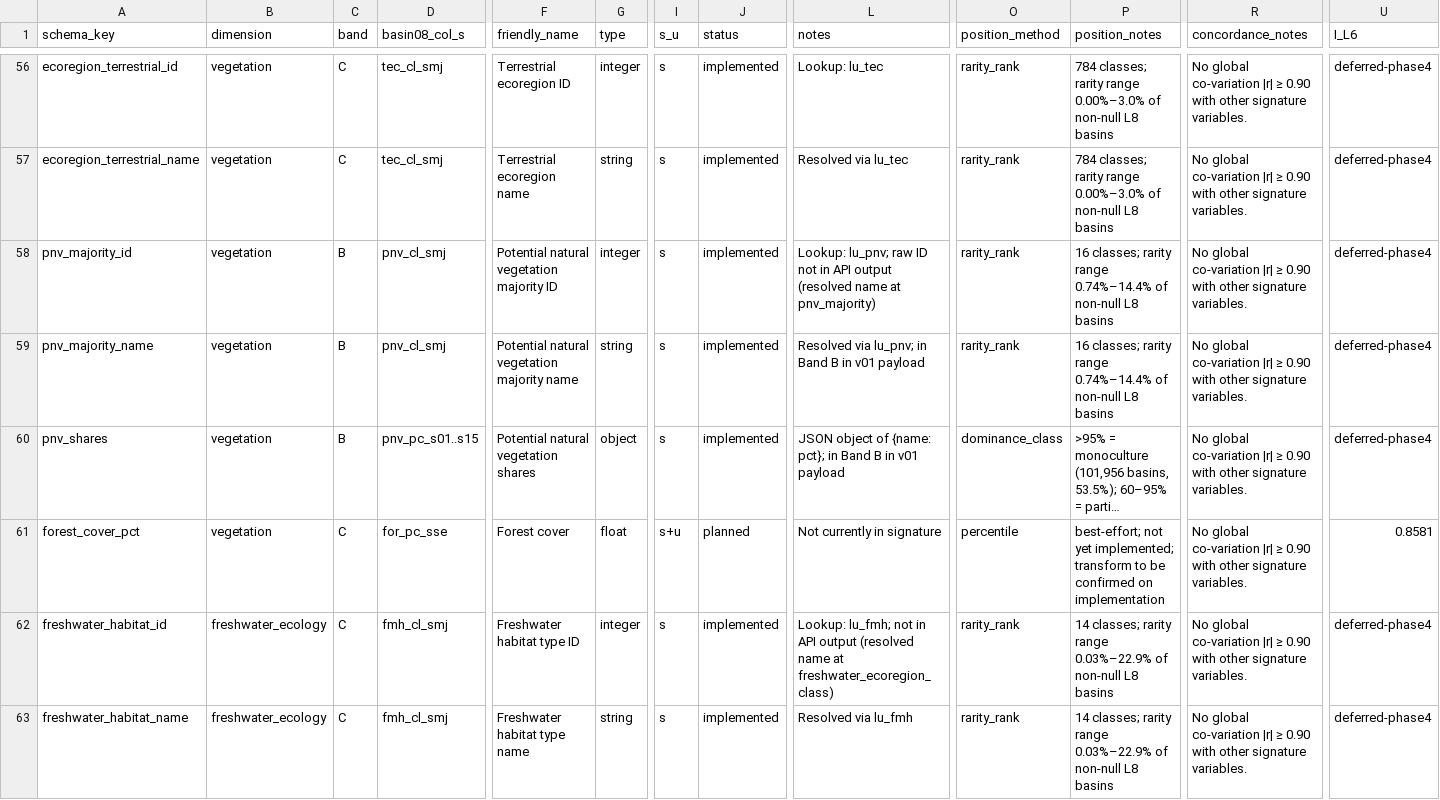
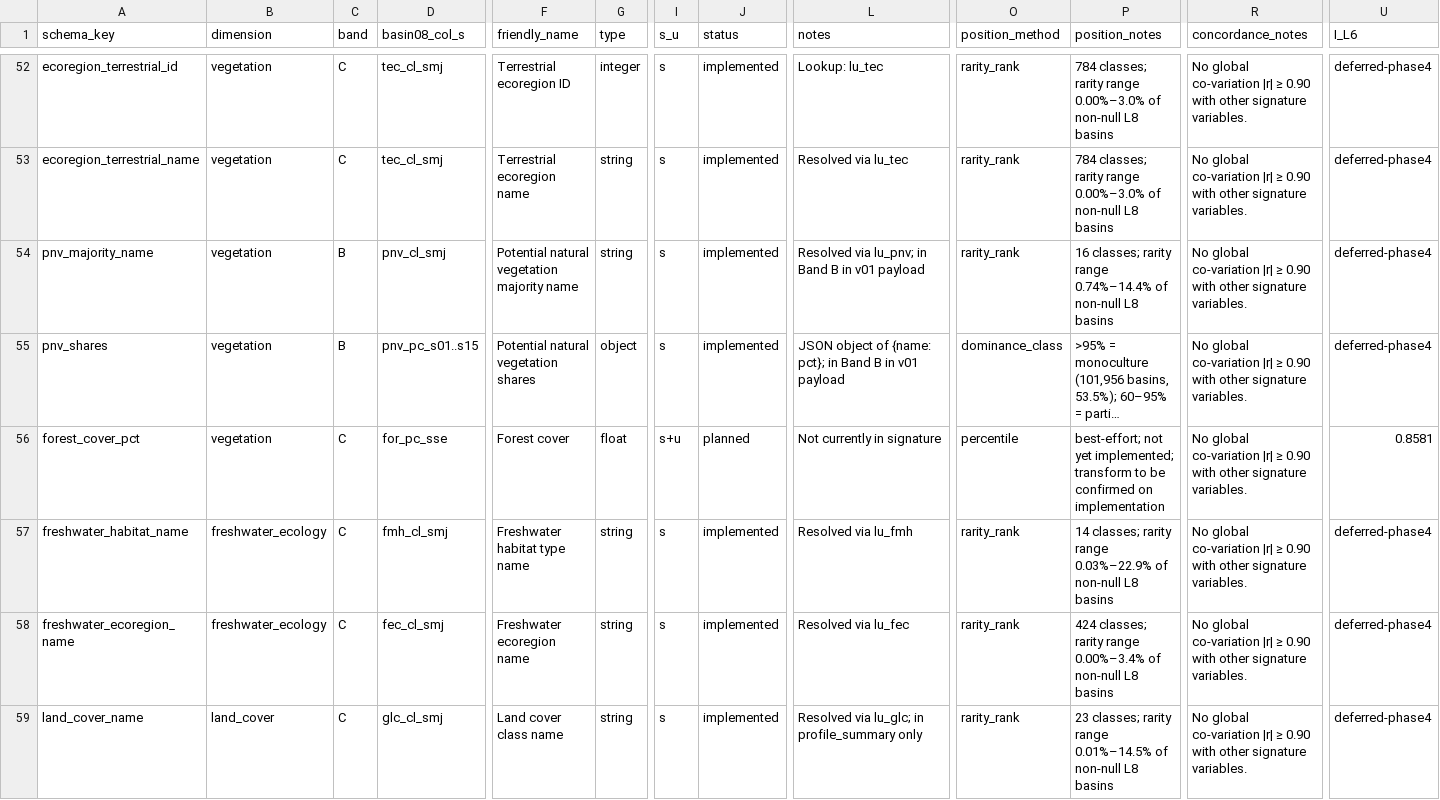
Before and after one commit to kgeographer/edops, a TSV file: metadata/edops_codebook_v03.tsv, drawn as a sheet; only a part is shown, gaps mark what is left out; the shorter side is filled out with more unchanged rows; long unchanged cells end in …; rows hold the shown columns only; the diff covers the shown part only; the diff names each change by its address in the sheet, - before the commit and + after, or states it on an @@ line.

```diff
--- a/metadata/edops_codebook_v03.tsv
+++ b/metadata/edops_codebook_v03.tsv
-row 58: pnv_majority_id | vegetation | B | pnv_cl_smj | Potential natural vegetation majority ID | integer | s | implemented | Lookup: lu_pnv; raw ID not in API output (resolved name at pnv_majority) | rarity_rank | 16 classes; rarity range 0.74%–14.4% of non-null L8 basins | No global co-variation |r| ≥ 0.90 with other signature variables. | deferred-phase4
-row 62: freshwater_habitat_id | freshwater_ecology | C | fmh_cl_smj | Freshwater habitat type ID | integer | s | implemented | Lookup: lu_fmh; not in API output (resolved name at freshwater_ecoregion_class) | rarity_rank | 14 classes; rarity range 0.03%–22.9% of non-null L8 basins | No global co-variation |r| ≥ 0.90 with other signature variables. | deferred-phase4
```
Also changed, not shown: 6 removed rows elsewhere in this file.
